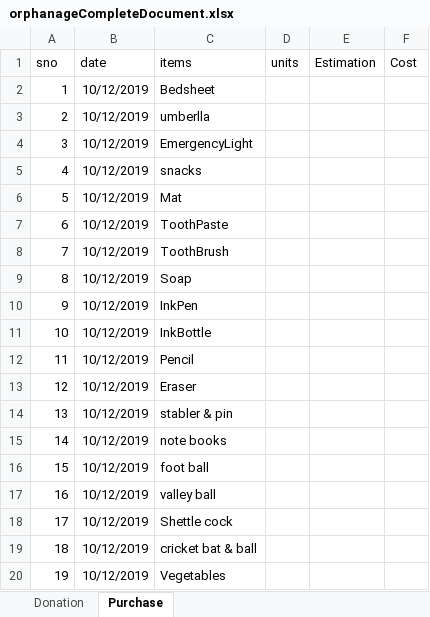
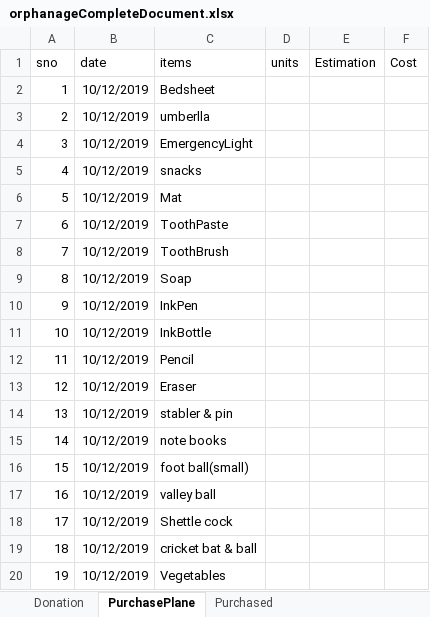
Before and after one commit to indiamaniraj/CompleteDocument, an Excel workbook: orphanageCompleteDocument.xlsx, sheet PurchasePlane, drawn as a sheet; values as stored, in another font and other column widths than the file's, no borders; the diff names each change by its address in the sheet, - before the commit and + after, or states it on an @@ line.

```diff
--- a/orphanageCompleteDocument.xlsx (sheet PurchasePlane)
+++ b/orphanageCompleteDocument.xlsx (sheet PurchasePlane)
-sheet tab: Purchase
+sheet tab: PurchasePlane
+sheet tab: Purchased
-C16 (items): foot ball
+C16 (items): foot ball(small)
```
Also changed, not shown: sheet Donation.
